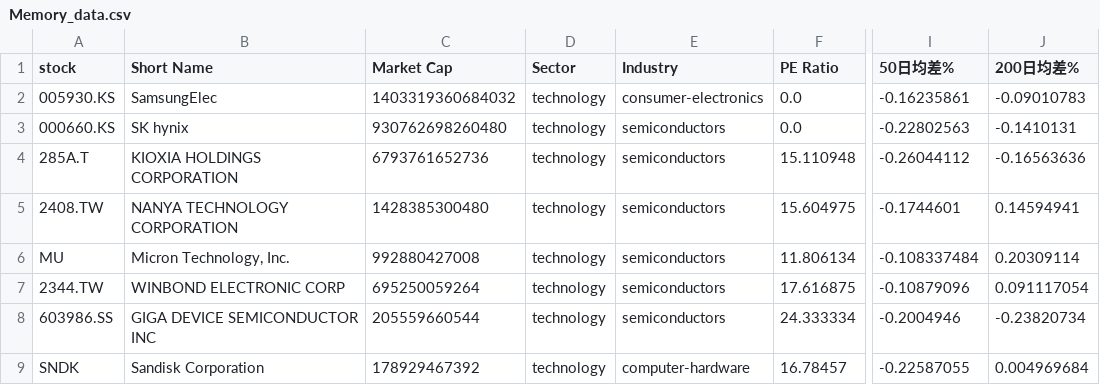
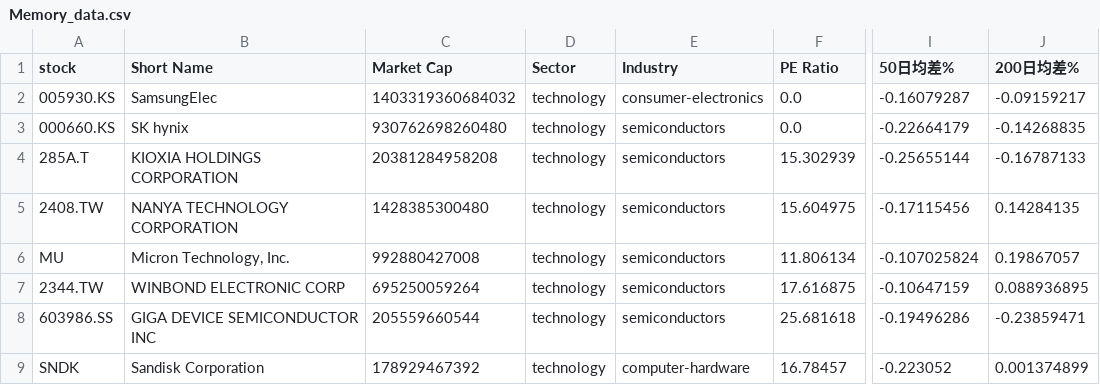
Before and after one commit to chenyicheng2008/sp500-OHLC, a CSV file: data/weekly_reutin/Memory_data.csv, drawn as a sheet; only a part is shown, gaps mark what is left out; the diff names each change by its address in the sheet, - before the commit and + after, or states it on an @@ line.

```diff
--- a/data/weekly_reutin/Memory_data.csv
+++ b/data/weekly_reutin/Memory_data.csv
-I2 (50日均差%): -0.16235861
+I2 (50日均差%): -0.16079287
-J2 (200日均差%): -0.09010783
+J2 (200日均差%): -0.09159217
-I3 (50日均差%): -0.22802563
+I3 (50日均差%): -0.22664179
-J3 (200日均差%): -0.1410131
+J3 (200日均差%): -0.14268835
-C4 (Market Cap): 6793761652736
+C4 (Market Cap): 20381284958208
-F4 (PE Ratio): 15.110948
+F4 (PE Ratio): 15.302939
-I4 (50日均差%): -0.26044112
+I4 (50日均差%): -0.25655144
-J4 (200日均差%): -0.16563636
+J4 (200日均差%): -0.16787133
-I5 (50日均差%): -0.1744601
+I5 (50日均差%): -0.17115456
-J5 (200日均差%): 0.14594941
+J5 (200日均差%): 0.14284135
-I6 (50日均差%): -0.108337484
+I6 (50日均差%): -0.107025824
-J6 (200日均差%): 0.20309114
+J6 (200日均差%): 0.19867057
-I7 (50日均差%): -0.10879096
+I7 (50日均差%): -0.10647159
-J7 (200日均差%): 0.091117054
+J7 (200日均差%): 0.088936895
-F8 (PE Ratio): 24.333334
+F8 (PE Ratio): 25.681618
-I8 (50日均差%): -0.2004946
+I8 (50日均差%): -0.19496286
-J8 (200日均差%): -0.23820734
+J8 (200日均差%): -0.23859471
-I9 (50日均差%): -0.22587055
+I9 (50日均差%): -0.223052
-J9 (200日均差%): 0.004969684
+J9 (200日均差%): 0.001374899
```
Also changed, not shown: data/weekly_reutin/Memory_ohlc.csv, data/weekly_reutin/SP550_memory_combined.csv, 3 other files.
